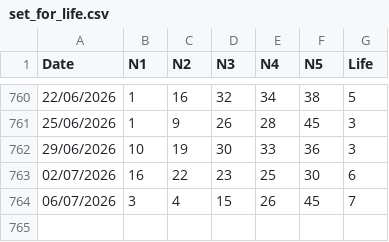
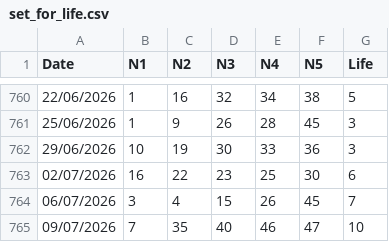
Before and after one commit to apkelepouris/predict-for-life-data, a CSV file: set_for_life.csv, drawn as a sheet; only a part is shown, gaps mark what is left out; the diff names each change by its address in the sheet, - before the commit and + after, or states it on an @@ line.

```diff
--- a/set_for_life.csv
+++ b/set_for_life.csv
+row 765: 09/07/2026 | 7 | 35 | 40 | 46 | 47 | 10
```
Also changed, not shown: 1 other file.
